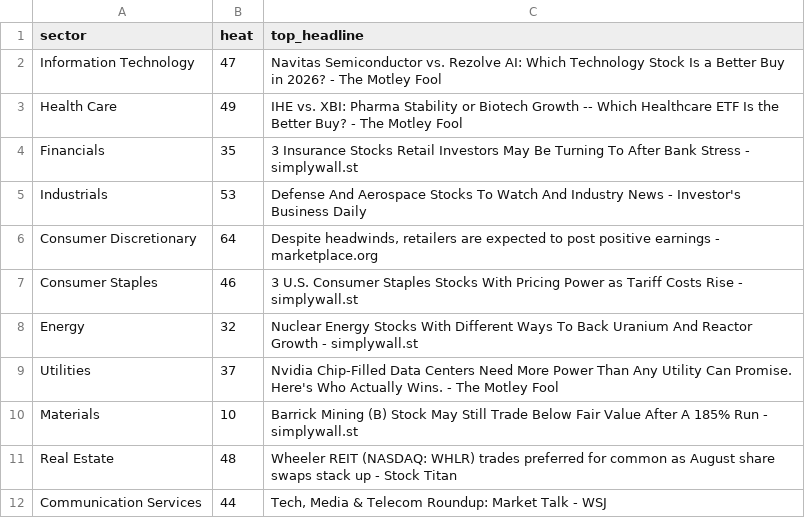
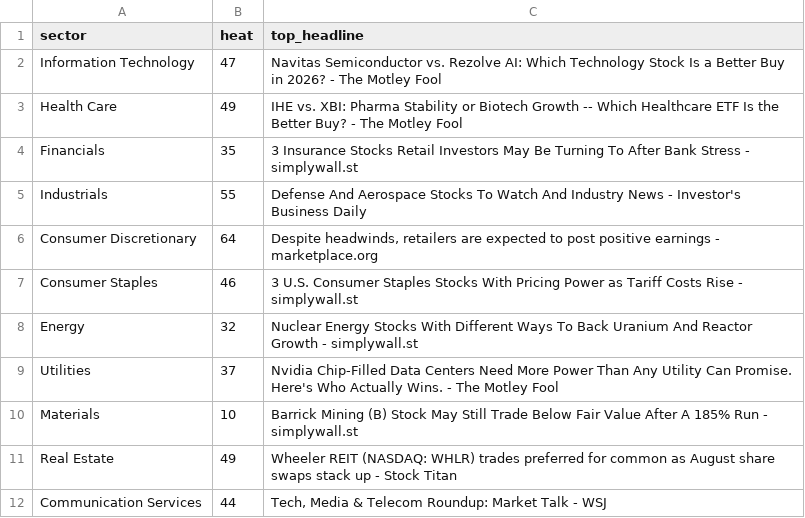
Before and after one commit to ArnaudVarela/TradingScan, a CSV file: dashboard/public/sector_heat_gics.csv, drawn as a sheet.

```diff
--- a/dashboard/public/sector_heat_gics.csv
+++ b/dashboard/public/sector_heat_gics.csv
@@ -4,3 +4,3 @@ Health Care,49,IHE vs. XBI: Pharma Stability or Biotech Growth -- Which Healthca
 Financials,35,3 Insurance Stocks Retail Investors May Be Turning To After Bank Stress - simplywall.st
-Industrials,53,Defense And Aerospace Stocks To Watch And Industry News - Investor's Business Daily
+Industrials,55,Defense And Aerospace Stocks To Watch And Industry News - Investor's Business Daily
 Consumer Discretionary,64,"Despite headwinds, retailers are expected to post positive earnings - marketplace.org"
@@ -10,3 +10,3 @@ Utilities,37,Nvidia Chip-Filled Data Centers Need More Power Than Any Utility Ca
 Materials,10,Barrick Mining (B) Stock May Still Trade Below Fair Value After A 185% Run - simplywall.st
-Real Estate,48,Wheeler REIT (NASDAQ: WHLR) trades preferred for common as August share swaps stack up - Stock Titan
+Real Estate,49,Wheeler REIT (NASDAQ: WHLR) trades preferred for common as August share swaps stack up - Stock Titan
 Communication Services,44,"Tech, Media & Telecom Roundup: Market Talk - WSJ"
```
Also changed, not shown: dashboard/public/market_setups.csv, dashboard/public/signals_log.csv, 5 other files.
